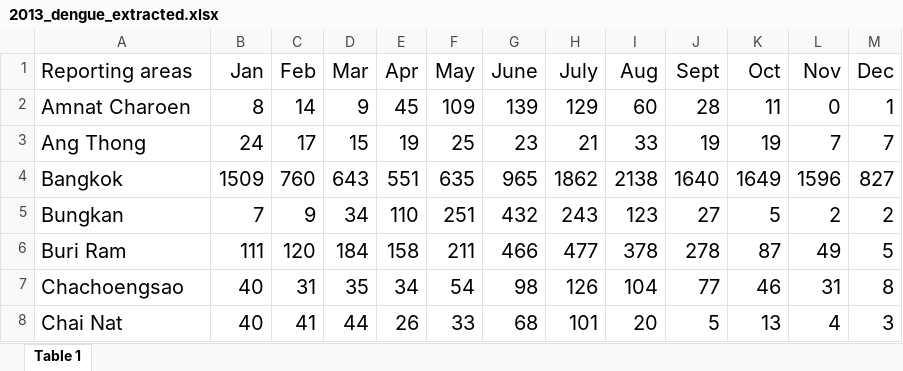
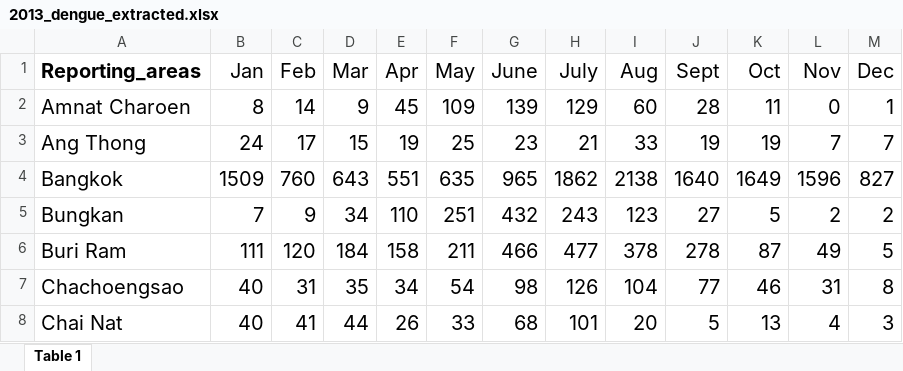
Before and after one commit to datascience-mobi-2023/topic04_team04, an Excel workbook: 2013_dengue_extracted.xlsx, sheet Table 1, drawn as a sheet; only a part is shown; values as stored, in another font and other column widths than the file's, no borders; the diff names each change by its address in the sheet, - before the commit and + after, or states it on an @@ line.

Commit message:
Update 2013_dengue_extracted.xlsx

```diff
--- a/2013_dengue_extracted.xlsx (sheet Table 1)
+++ b/2013_dengue_extracted.xlsx (sheet Table 1)
-A1: Reporting areas
+A1: Reporting_areas
-A1 bold: off
+A1 bold: on
```
